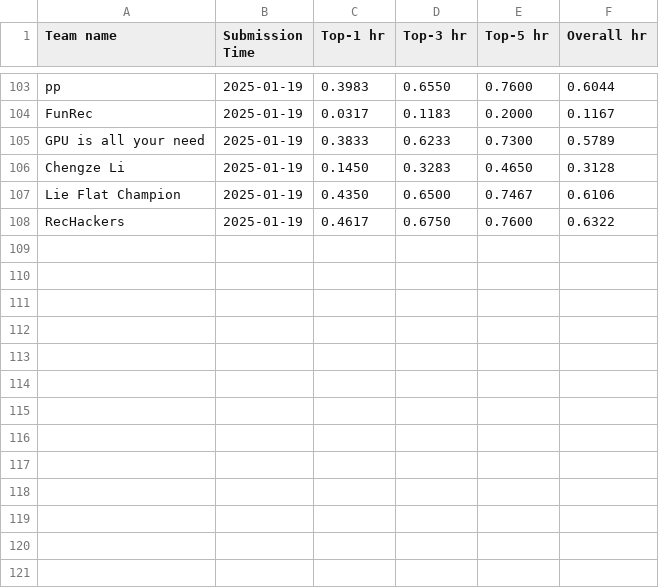
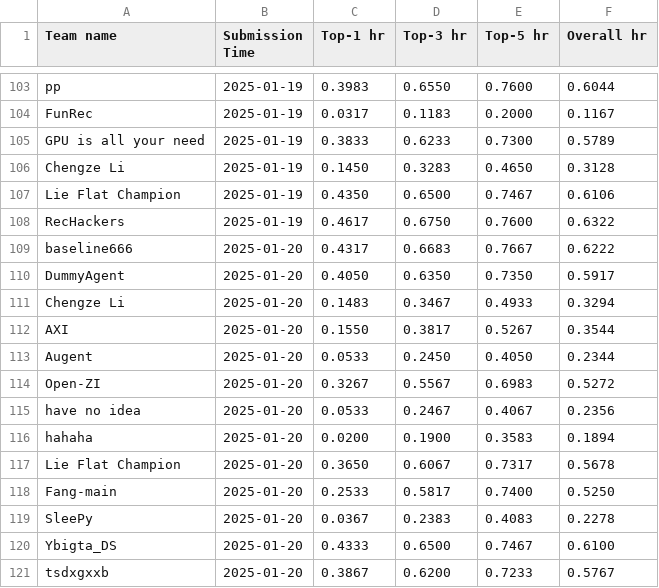
Before and after one commit to Ashish-Basetty/AgentSocietyChallenge, a CSV file: docs/assets/data/recommendation_leaderboard.csv, drawn as a sheet; only a part is shown, gaps mark what is left out.

```diff
--- a/docs/assets/data/recommendation_leaderboard.csv
+++ b/docs/assets/data/recommendation_leaderboard.csv
@@ -108 +108,14 @@ Lie Flat Champion ,2025-01-19,0.4350,0.6500,0.7467,0.6106
 RecHackers,2025-01-19,0.4617,0.6750,0.7600,0.6322
+baseline666,2025-01-20,0.4317,0.6683,0.7667,0.6222
+DummyAgent,2025-01-20,0.4050,0.6350,0.7350,0.5917
+Chengze Li,2025-01-20,0.1483,0.3467,0.4933,0.3294
+AXI,2025-01-20,0.1550,0.3817,0.5267,0.3544
+Augent,2025-01-20,0.0533,0.2450,0.4050,0.2344
+Open-ZI,2025-01-20,0.3267,0.5567,0.6983,0.5272
+have no idea,2025-01-20,0.0533,0.2467,0.4067,0.2356
+hahaha,2025-01-20,0.0200,0.1900,0.3583,0.1894
+Lie Flat Champion ,2025-01-20,0.3650,0.6067,0.7317,0.5678
+Fang-main,2025-01-20,0.2533,0.5817,0.7400,0.5250
+SleePy,2025-01-20,0.0367,0.2383,0.4083,0.2278
+Ybigta_DS,2025-01-20,0.4333,0.6500,0.7467,0.6100
+tsdxgxxb,2025-01-20,0.3867,0.6200,0.7233,0.5767
```
Also changed, not shown: docs/assets/data/behavior_leaderboard.csv.
